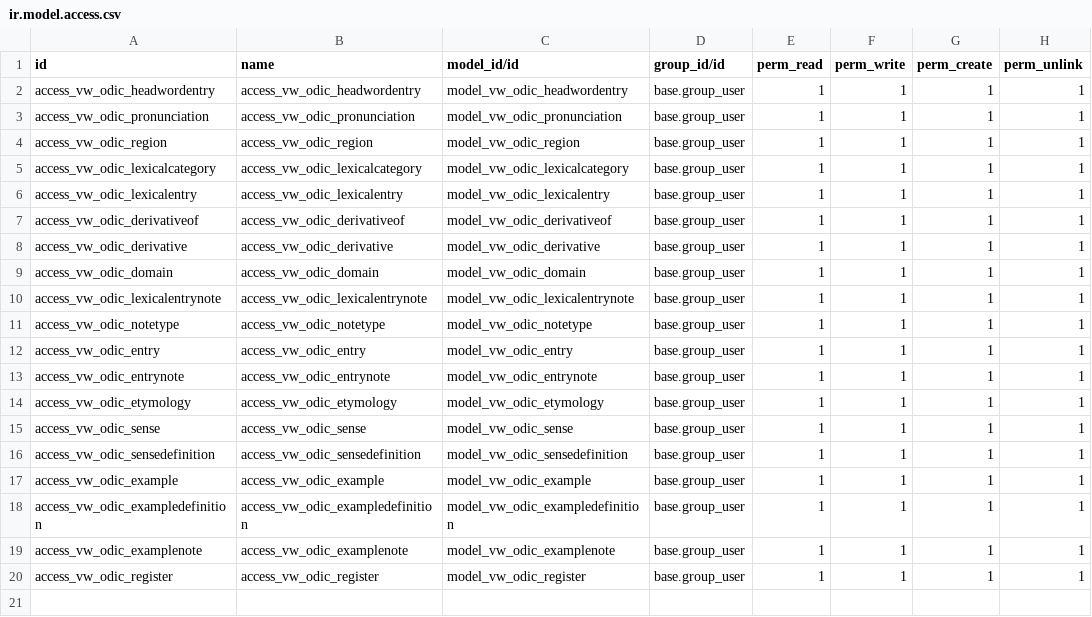
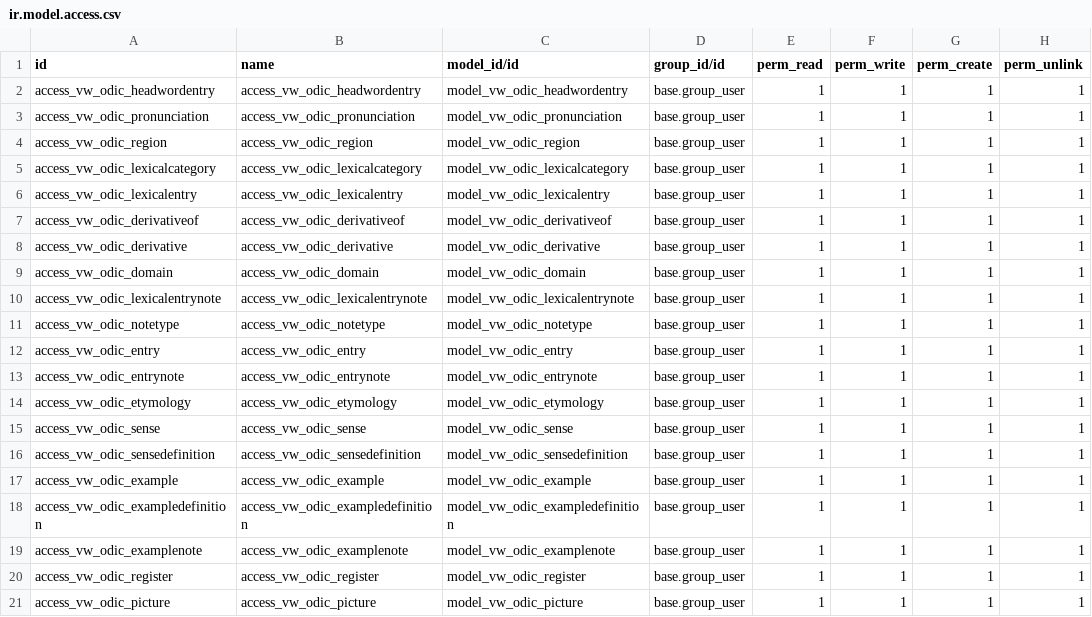
Before and after one commit to mostafabarmshory/odoo-dictionary, a CSV file: vw_odic/data/ir.model.access.csv, drawn as a sheet; the diff names each change by its address in the sheet, - before the commit and + after, or states it on an @@ line.

Commit message:
Adding picture

```diff
--- a/vw_odic/data/ir.model.access.csv
+++ b/vw_odic/data/ir.model.access.csv
+row 21: access_vw_odic_picture | access_vw_odic_picture | model_vw_odic_picture | base.group_user | 1 | 1 | 1 | 1
```
Also changed, not shown: 5 other files.
